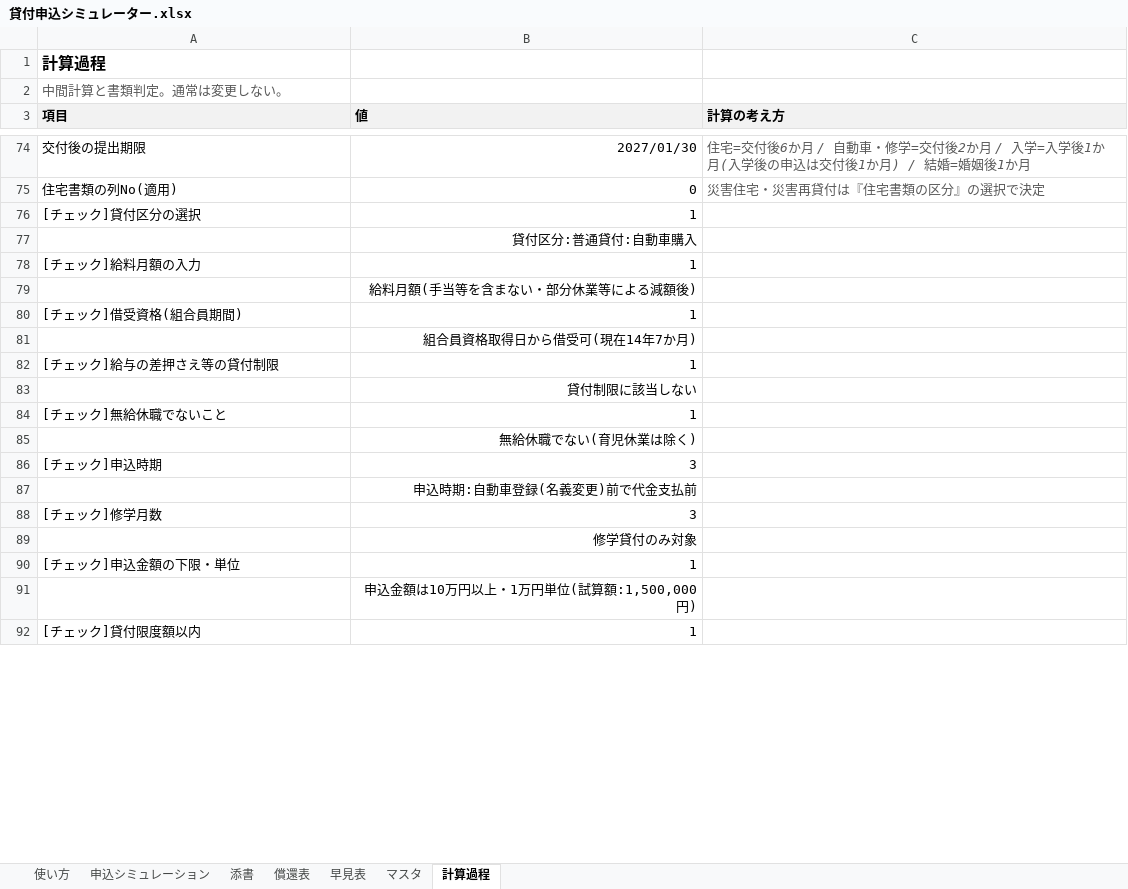
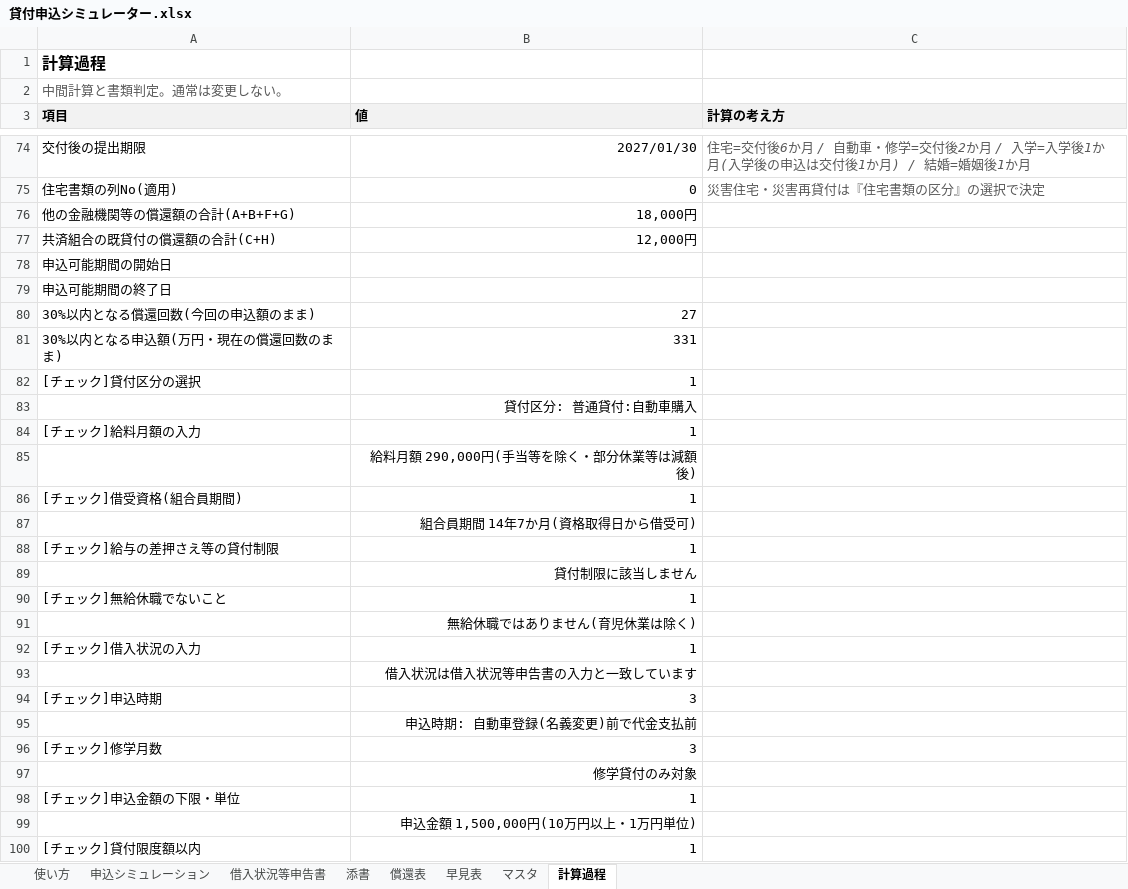
Before and after one commit to iidodo-com/iidodo, an Excel workbook: 貸付申込シミュレーター.xlsx, sheet 計算過程, drawn as a sheet; only a part is shown, gaps mark what is left out; values as stored, in another font and other column widths than the file's, no borders; addresses are those after the commit; the diff covers the shown part only; the diff names each change by its address in the sheet, - before the commit and + after, or states it on an @@ line.

```diff
--- a/貸付申込シミュレーター.xlsx (sheet 計算過程)
+++ b/貸付申込シミュレーター.xlsx (sheet 計算過程)
+sheet tab: 借入状況等申告書
+row 76: 他の金融機関等の償還額の合計(A+B+F+G) | 18,000円
+row 77: 共済組合の既貸付の償還額の合計(C+H) | 12,000円
+row 78: 申込可能期間の開始日
+row 79: 申込可能期間の終了日
+row 80: 30%以内となる償還回数(今回の申込額のまま) | 27
+row 81: 30%以内となる申込額(万円・現在の償還回数のまま) | 331
-B83 (値): 貸付区分:普通貸付:自動車購入
+B83 (値): 貸付区分: 普通貸付:自動車購入
-B85 (値): 給料月額(手当等を含まない・部分休業等による減額後)
+B85 (値): 給料月額 290,000円(手当等を除く・部分休業等は減額後)
-B87 (値): 組合員資格取得日から借受可(現在14年7か月)
+B87 (値): 組合員期間 14年7か月(資格取得日から借受可)
-B89 (値): 貸付制限に該当しない
+B89 (値): 貸付制限に該当しません
-B91 (値): 無給休職でない(育児休業は除く)
+B91 (値): 無給休職ではありません(育児休業は除く)
+row 92: [チェック]借入状況の入力 | 1
+row 93:  | 借入状況は借入状況等申告書の入力と一致しています
-B95 (値): 申込時期:自動車登録(名義変更)前で代金支払前
+B95 (値): 申込時期: 自動車登録(名義変更)前で代金支払前
-B99 (値): 申込金額は10万円以上・1万円単位(試算額:1,500,000円)
+B99 (値): 申込金額 1,500,000円(10万円以上・1万円単位)
```
Also changed, not shown: 2 added rows and 4 edited cells elsewhere in this sheet, sheet 申込シミュレーション, sheet 使い方, formulas that keep their value.
